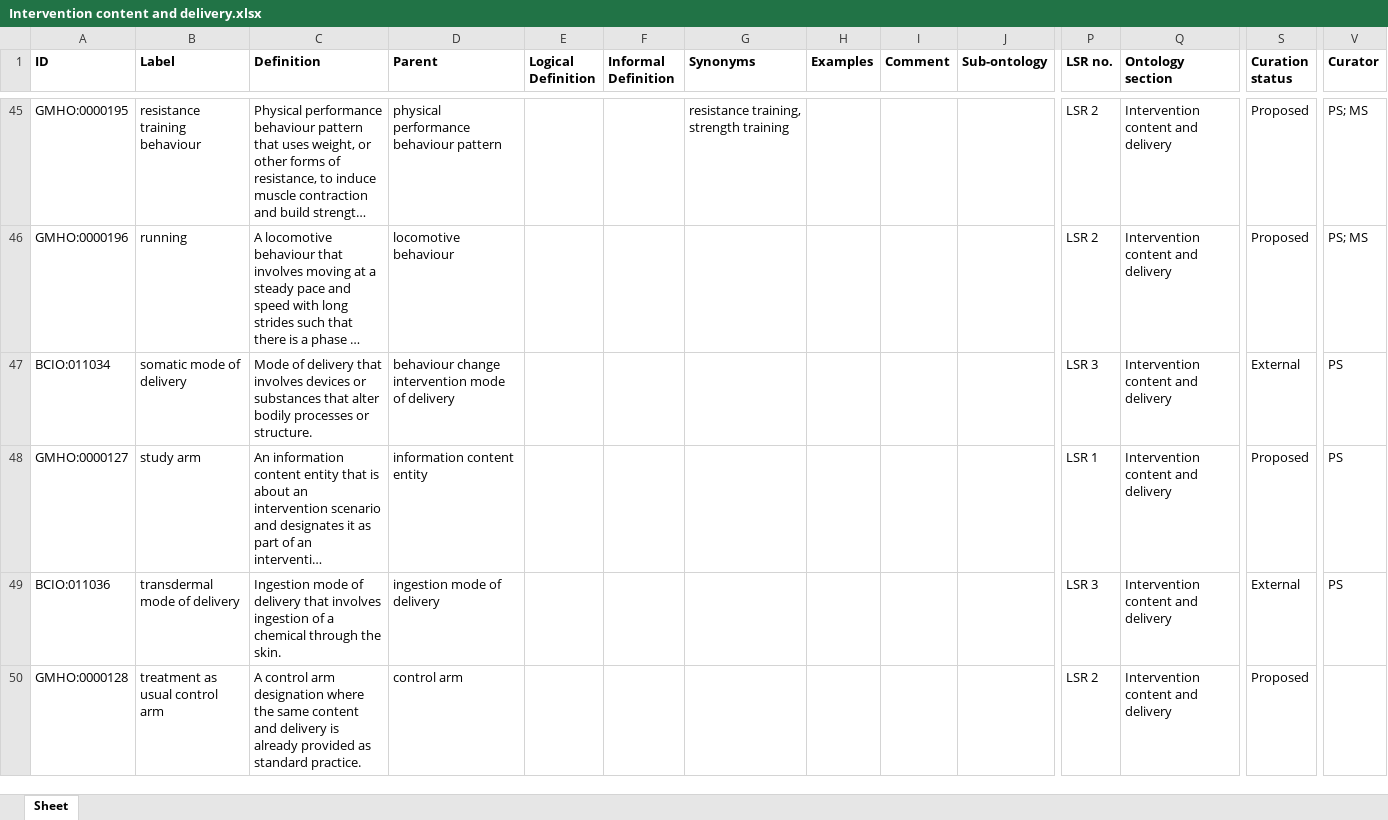
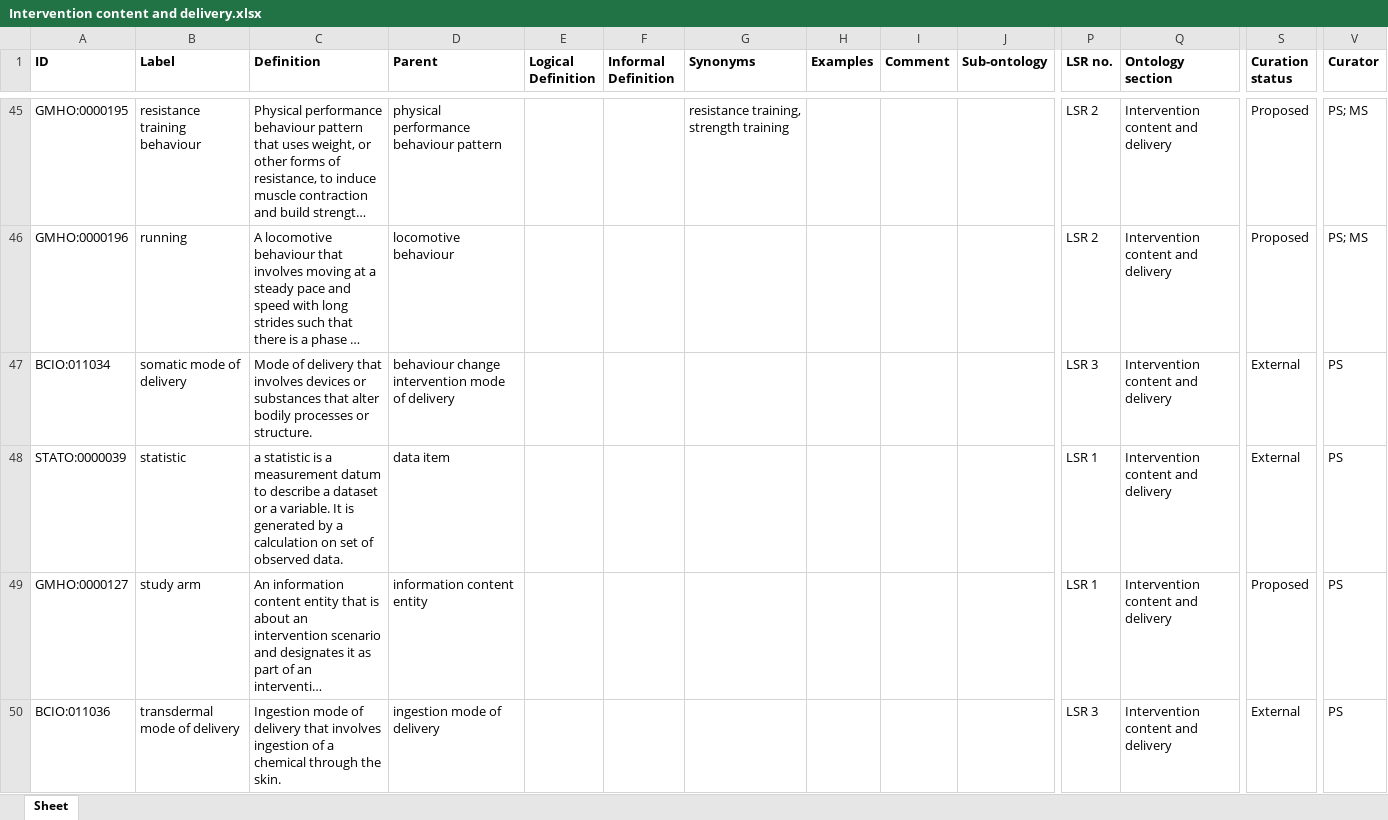
Before and after one commit to galenos-project/mental-health-ontology, an Excel workbook: Intervention content and delivery/Intervention content and delivery.xlsx, sheet Sheet, drawn as a sheet; only a part is shown, gaps mark what is left out; the shorter side is filled out with more unchanged rows; long unchanged cells end in …; values as stored, in another font and other column widths than the file's, no borders; rows hold the shown columns only; the diff names each change by its address in the sheet, - before the commit and + after, or states it on an @@ line.

Commit message:
Updating Intervention content and delivery.xlsx

```diff
--- a/Intervention content and delivery/Intervention content and delivery.xlsx (sheet Sheet)
+++ b/Intervention content and delivery/Intervention content and delivery.xlsx (sheet Sheet)
+row 48: STATO:0000039 | statistic | a statistic is a measurement datum to describe a dataset or a variable. It is generated by a calculation on set of observed data. | data item |  |  |  |  |  |  | LSR 1 | Intervention content and delivery | External | PS
```
